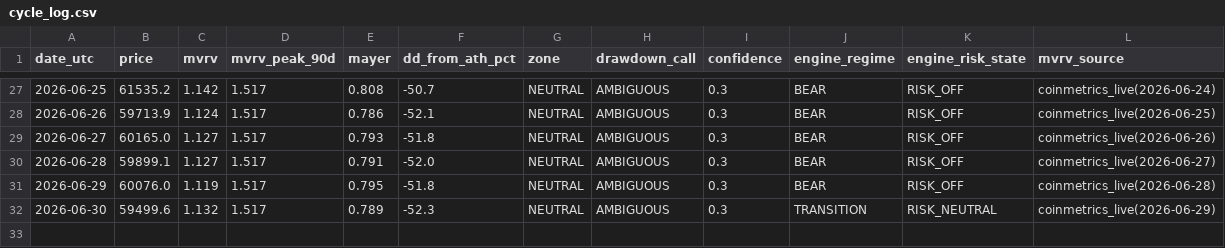
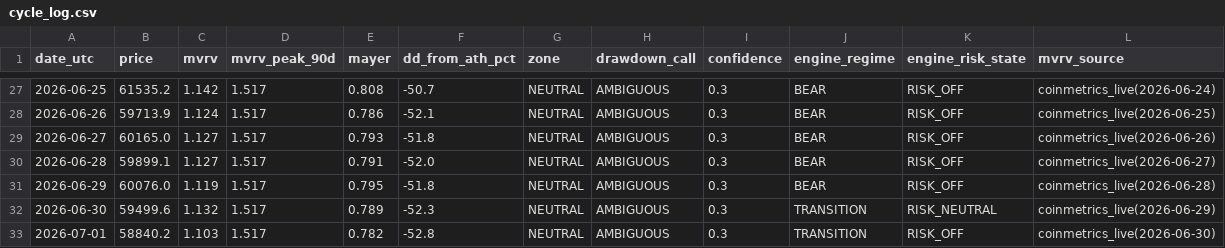
Before and after one commit to BRKME/OracAI, a CSV file: state/cycle_log.csv, drawn as a sheet; only a part is shown, gaps mark what is left out.

Commit message:
cycle_log: 2026-07-01

```diff
--- a/state/cycle_log.csv
+++ b/state/cycle_log.csv
@@ -32 +32,2 @@ date_utc,price,mvrv,mvrv_peak_90d,mayer,dd_from_ath_pct,zone,drawdown_call,confi
 2026-06-30,59499.6,1.132,1.517,0.789,-52.3,NEUTRAL,AMBIGUOUS,0.3,TRANSITION,RISK_NEUTRAL,coinmetrics_live(2026-06-29)
+2026-07-01,58840.2,1.103,1.517,0.782,-52.8,NEUTRAL,AMBIGUOUS,0.3,TRANSITION,RISK_OFF,coinmetrics_live(2026-06-30)
```
Also changed, not shown: 2 other files.
